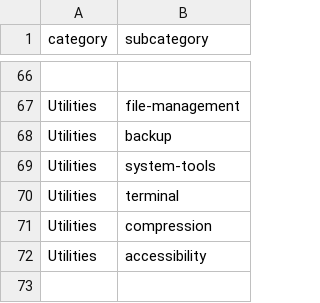
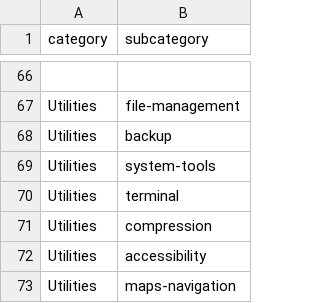
Before and after one commit to theopenfinder/theopenfinder, a CSV file: data/taxonomy_categories.csv, drawn as a sheet; only a part is shown, gaps mark what is left out; the diff names each change by its address in the sheet, - before the commit and + after, or states it on an @@ line.

```diff
--- a/data/taxonomy_categories.csv
+++ b/data/taxonomy_categories.csv
+row 73: Utilities | maps-navigation
```
Also changed, not shown: taxonomy_categories.csv, taxonomy_tags.csv, 24 other files.
